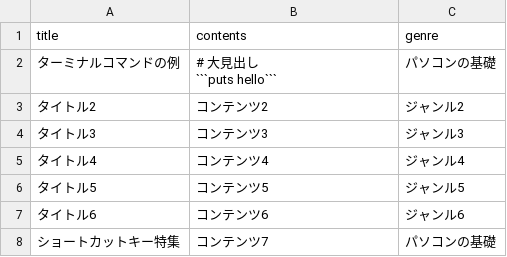
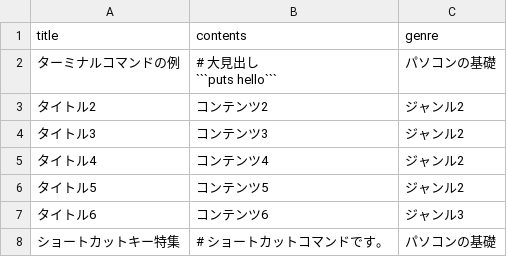
Before and after one commit to tanakin/programming_teaching_tool, a CSV file: db/csv_data/csv_data.csv, drawn as a sheet; only a part is shown; the diff covers the shown part only.

```diff
--- a/db/csv_data/csv_data.csv
+++ b/db/csv_data/csv_data.csv
@@ -4,6 +4,6 @@ title,contents,genre
 タイトル2,コンテンツ2,ジャンル2
-タイトル3,コンテンツ3,ジャンル3
-タイトル4,コンテンツ4,ジャンル4
-タイトル5,コンテンツ5,ジャンル5
-タイトル6,コンテンツ6,ジャンル6
-ショートカットキー特集,コンテンツ7,パソコンの基礎
+タイトル3,コンテンツ3,ジャンル2
+タイトル4,コンテンツ4,ジャンル2
+タイトル5,コンテンツ5,ジャンル2
+タイトル6,コンテンツ6,ジャンル3
+ショートカットキー特集,# ショートカットコマンドです。,パソコンの基礎
```
Also changed, not shown: 4 edited cells elsewhere in this file, 3 other files.
